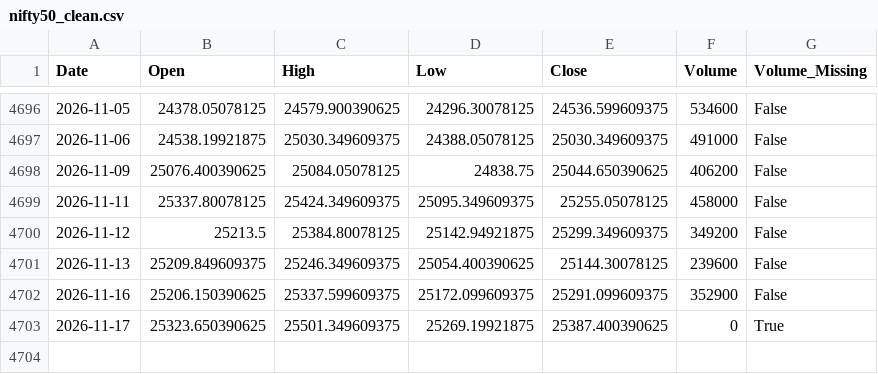
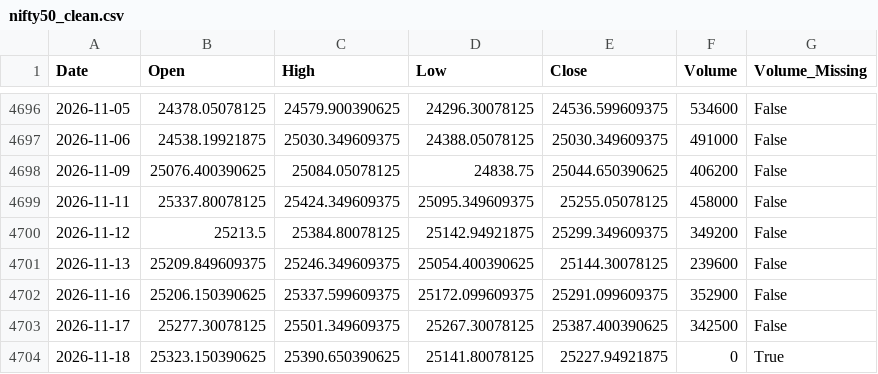
Before and after one commit to Abhi-Tech-Sys/market-intelligence-project, a CSV file: backend/data/processed/nifty50_clean.csv, drawn as a sheet; only a part is shown, gaps mark what is left out.

```diff
--- a/backend/data/processed/nifty50_clean.csv
+++ b/backend/data/processed/nifty50_clean.csv
@@ -4702,2 +4702,3 @@ Date,Open,High,Low,Close,Volume,Volume_Missing
 2026-11-16,25206.150390625,25337.599609375,25172.099609375,25291.099609375,352900,False
-2026-11-17,25323.650390625,25501.349609375,25269.19921875,25387.400390625,0,True
+2026-11-17,25277.30078125,25501.349609375,25267.30078125,25387.400390625,342500,False
+2026-11-18,25323.150390625,25390.650390625,25141.80078125,25227.94921875,0,True
```
Also changed, not shown: backend/data/raw/nifty50_yahoo_raw.csv, 1 other file.
